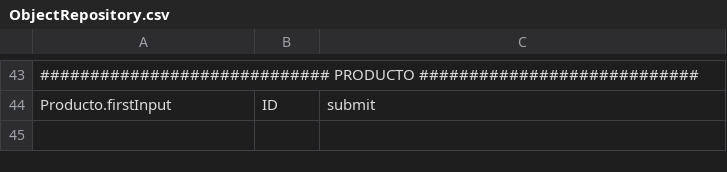
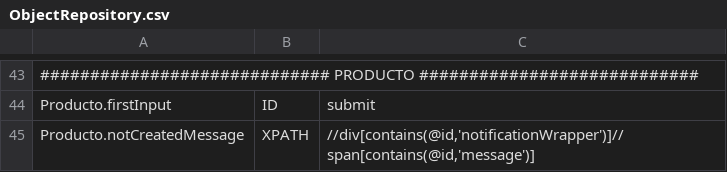
Before and after one commit to Nacho-Auto/lyntia-automation, a CSV file: Lyntia/bin/Debug/netcoreapp3.1/ObjectRepository.csv, drawn as a sheet; only a part is shown, gaps mark what is left out; the diff names each change by its address in the sheet, - before the commit and + after, or states it on an @@ line.

Commit message:
Mantenimiento Editar Oferta y Crear Producto, pruebas 7,8,9 crear Oferta

```diff
--- a/Lyntia/bin/Debug/netcoreapp3.1/ObjectRepository.csv
+++ b/Lyntia/bin/Debug/netcoreapp3.1/ObjectRepository.csv
+row 45: Producto.notCreatedMessage | XPATH | //div[contains(@id,'notificationWrapper')]//span[contains(@id,'message')]
```
Also changed, not shown: 6 other files.
